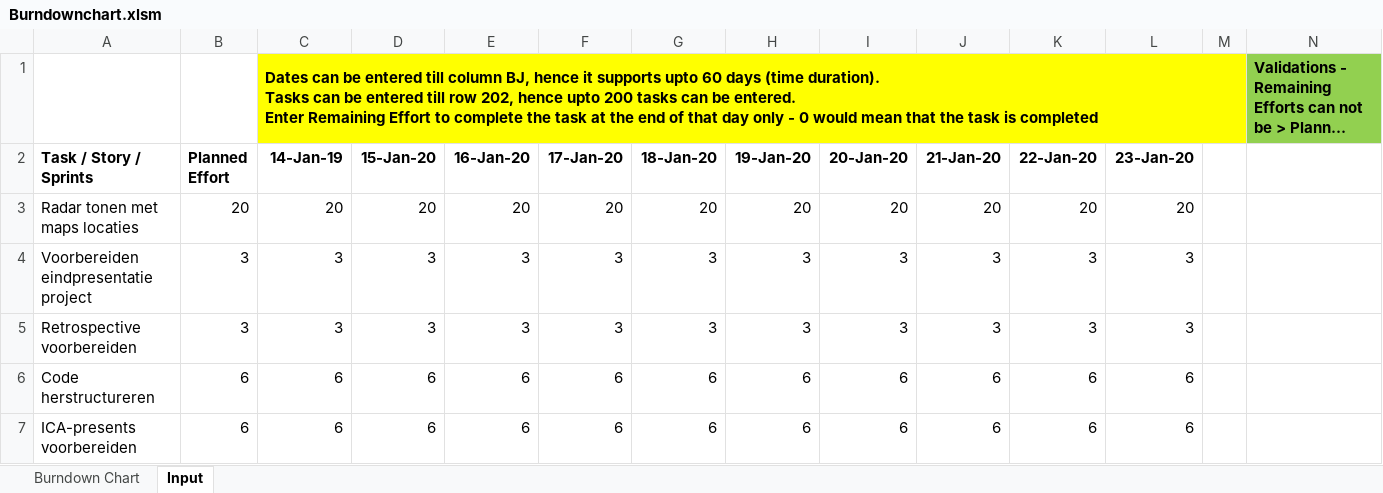
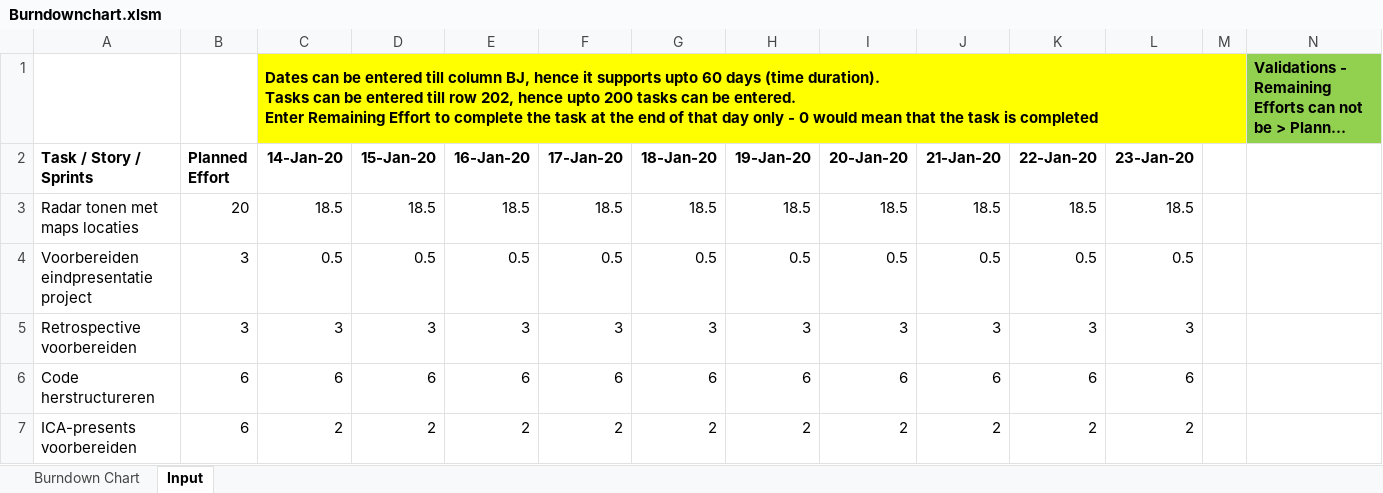
Before and after one commit to TimMaasGeesteranus/AangevuldeRealiteit, an Excel workbook: docs/Scrum/Planning/Burndownchart.xlsm, sheet Input, drawn as a sheet; only a part is shown; long unchanged cells end in …; values as stored, in another font and other column widths than the file's, no borders; charts and pictures and conditional formats not drawn; the diff covers the shown part only; the diff names each change by its address in the sheet, - before the commit and + after, or states it on an @@ line.

Commit message:
Add files via upload

```diff
--- a/docs/Scrum/Planning/Burndownchart.xlsm (sheet Input)
+++ b/docs/Scrum/Planning/Burndownchart.xlsm (sheet Input)
-C2: 14-Jan-19
+C2: 14-Jan-20
-C3 (14-Jan-20): 20
+C3 (14-Jan-20): 18.5
-D3 (15-Jan-20): 20
+D3 (15-Jan-20): 18.5
-E3 (16-Jan-20): 20
+E3 (16-Jan-20): 18.5
-F3 (17-Jan-20): 20
+F3 (17-Jan-20): 18.5
-G3 (18-Jan-20): 20
+G3 (18-Jan-20): 18.5
-H3 (19-Jan-20): 20
+H3 (19-Jan-20): 18.5
-I3 (20-Jan-20): 20
+I3 (20-Jan-20): 18.5
-J3 (21-Jan-20): 20
+J3 (21-Jan-20): 18.5
-K3 (22-Jan-20): 20
+K3 (22-Jan-20): 18.5
-L3 (23-Jan-20): 20
+L3 (23-Jan-20): 18.5
-C4 (14-Jan-20): 3
+C4 (14-Jan-20): 0.5
-D4 (15-Jan-20): 3
+D4 (15-Jan-20): 0.5
-E4 (16-Jan-20): 3
+E4 (16-Jan-20): 0.5
-F4 (17-Jan-20): 3
+F4 (17-Jan-20): 0.5
-G4 (18-Jan-20): 3
+G4 (18-Jan-20): 0.5
-H4 (19-Jan-20): 3
+H4 (19-Jan-20): 0.5
-I4 (20-Jan-20): 3
+I4 (20-Jan-20): 0.5
-J4 (21-Jan-20): 3
+J4 (21-Jan-20): 0.5
-K4 (22-Jan-20): 3
+K4 (22-Jan-20): 0.5
-L4 (23-Jan-20): 3
+L4 (23-Jan-20): 0.5
-C7 (14-Jan-20): 6
+C7 (14-Jan-20): 2
-D7 (15-Jan-20): 6
+D7 (15-Jan-20): 2
-E7 (16-Jan-20): 6
+E7 (16-Jan-20): 2
-F7 (17-Jan-20): 6
+F7 (17-Jan-20): 2
-G7 (18-Jan-20): 6
+G7 (18-Jan-20): 2
-H7 (19-Jan-20): 6
+H7 (19-Jan-20): 2
-I7 (20-Jan-20): 6
+I7 (20-Jan-20): 2
-J7 (21-Jan-20): 6
+J7 (21-Jan-20): 2
-K7 (22-Jan-20): 6
+K7 (22-Jan-20): 2
-L7 (23-Jan-20): 6
+L7 (23-Jan-20): 2
```
Also changed, not shown: 4 added rows and 60 edited cells elsewhere in this sheet, charts or pictures.
